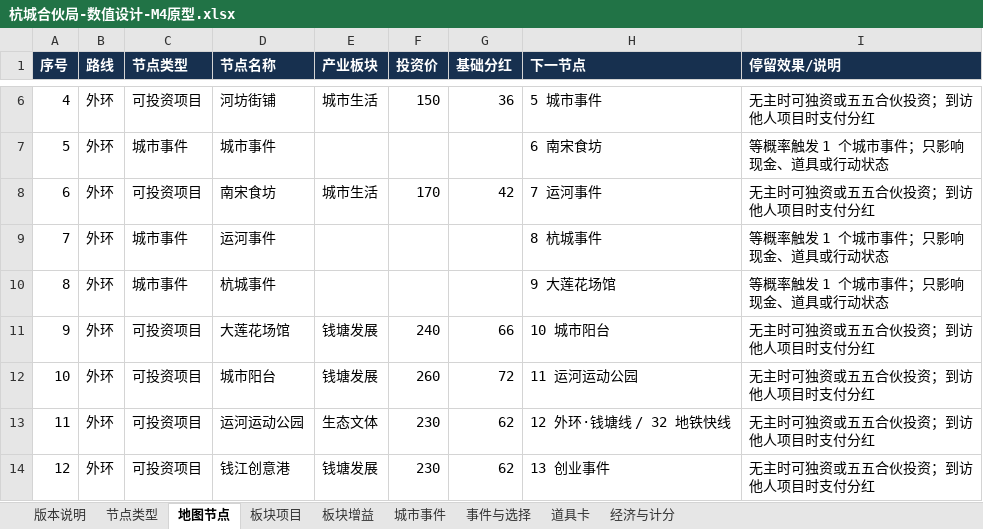
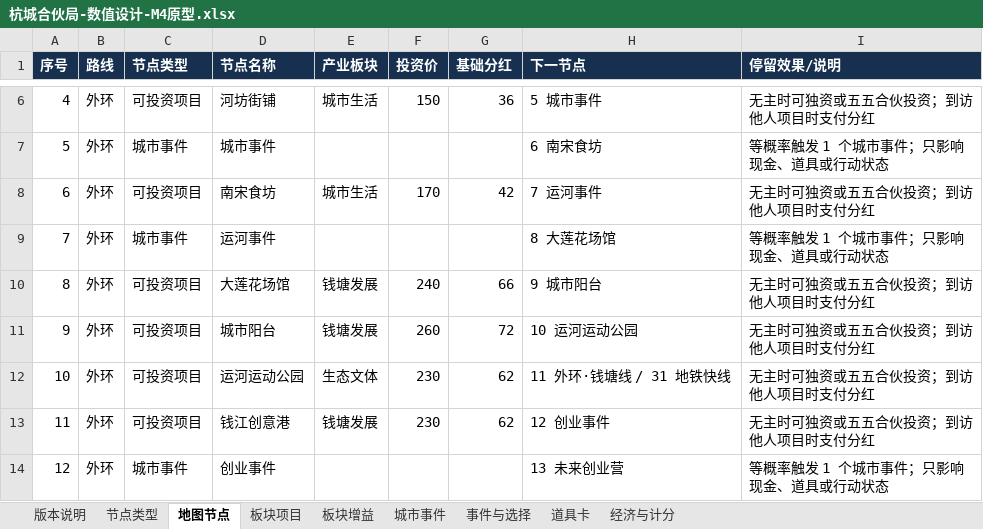
Before and after one commit to skaleto/hz_monopoly, an Excel workbook: docs/design/杭城合伙局-数值设计-M4原型.xlsx, sheet 地图节点, drawn as a sheet; only a part is shown, gaps mark what is left out; values as stored, in another font and other column widths than the file's, no borders; the diff covers the shown part only; the diff names each change by its address in the sheet, - before the commit and + after, or states it on an @@ line.

```diff
--- a/docs/design/杭城合伙局-数值设计-M4原型.xlsx (sheet 地图节点)
+++ b/docs/design/杭城合伙局-数值设计-M4原型.xlsx (sheet 地图节点)
-H9 (下一节点): 8 杭城事件
+H9 (下一节点): 8 大莲花场馆
-C10 (节点类型): 城市事件
+C10 (节点类型): 可投资项目
-D10 (节点名称): 杭城事件
+D10 (节点名称): 大莲花场馆
-E10 (产业板块): (empty)
+E10 (产业板块): 钱塘发展
-F10 (投资价): (empty)
+F10 (投资价): 240
-G10 (基础分红): (empty)
+G10 (基础分红): 66
-H10 (下一节点): 9 大莲花场馆
+H10 (下一节点): 9 城市阳台
-I10 (停留效果/说明): 等概率触发 1 个城市事件；只影响现金、道具或行动状态
+I10 (停留效果/说明): 无主时可独资或五五合伙投资；到访他人项目时支付分红
-D11 (节点名称): 大莲花场馆
+D11 (节点名称): 城市阳台
-F11 (投资价): 240
+F11 (投资价): 260
-G11 (基础分红): 66
+G11 (基础分红): 72
-H11 (下一节点): 10 城市阳台
+H11 (下一节点): 10 运河运动公园
-D12 (节点名称): 城市阳台
+D12 (节点名称): 运河运动公园
-E12 (产业板块): 钱塘发展
+E12 (产业板块): 生态文体
-F12 (投资价): 260
+F12 (投资价): 230
-G12 (基础分红): 72
+G12 (基础分红): 62
-H12 (下一节点): 11 运河运动公园
+H12 (下一节点): 11 外环·钱塘线 / 31 地铁快线
-D13 (节点名称): 运河运动公园
+D13 (节点名称): 钱江创意港
-E13 (产业板块): 生态文体
+E13 (产业板块): 钱塘发展
-H13 (下一节点): 12 外环·钱塘线 / 32 地铁快线
+H13 (下一节点): 12 创业事件
-C14 (节点类型): 可投资项目
+C14 (节点类型): 城市事件
-D14 (节点名称): 钱江创意港
+D14 (节点名称): 创业事件
-E14 (产业板块): 钱塘发展
+E14 (产业板块): (empty)
-F14 (投资价): 230
+F14 (投资价): (empty)
-G14 (基础分红): 62
+G14 (基础分红): (empty)
-H14 (下一节点): 13 创业事件
+H14 (下一节点): 13 未来创业营
-I14 (停留效果/说明): 无主时可独资或五五合伙投资；到访他人项目时支付分红
+I14 (停留效果/说明): 等概率触发 1 个城市事件；只影响现金、道具或行动状态
```
Also changed, not shown: 2 added rows, 2 removed rows and 80 edited cells elsewhere in this sheet, sheet 板块项目, 8 other files.
